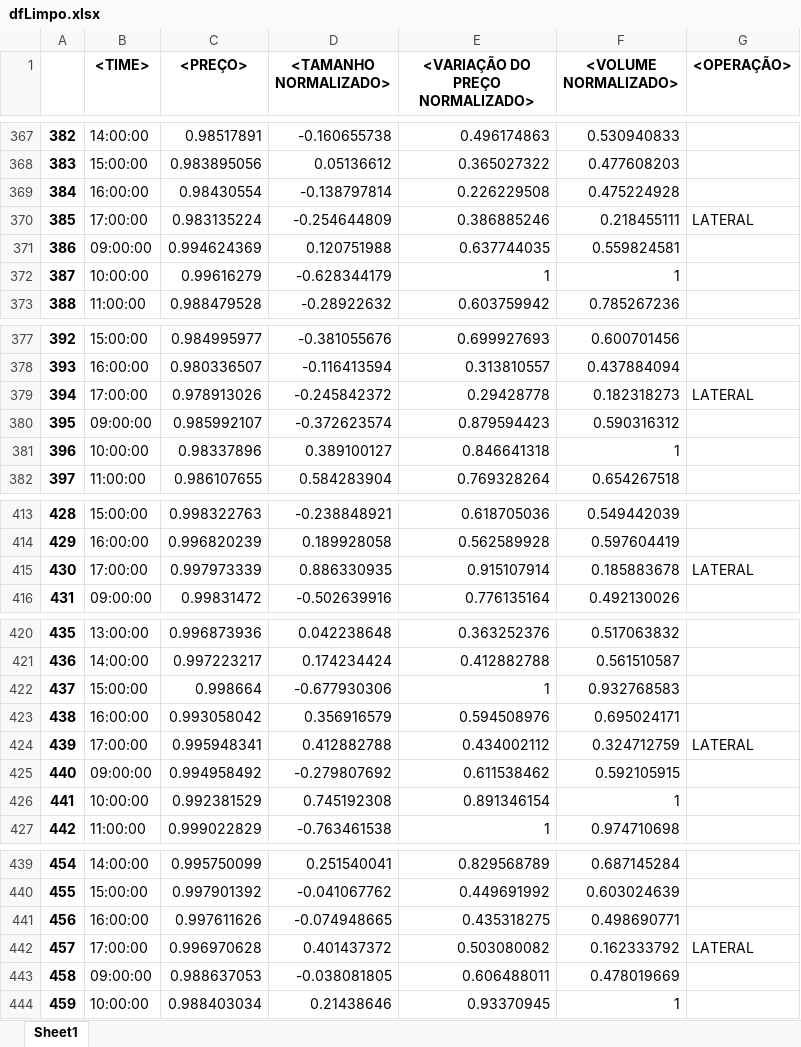
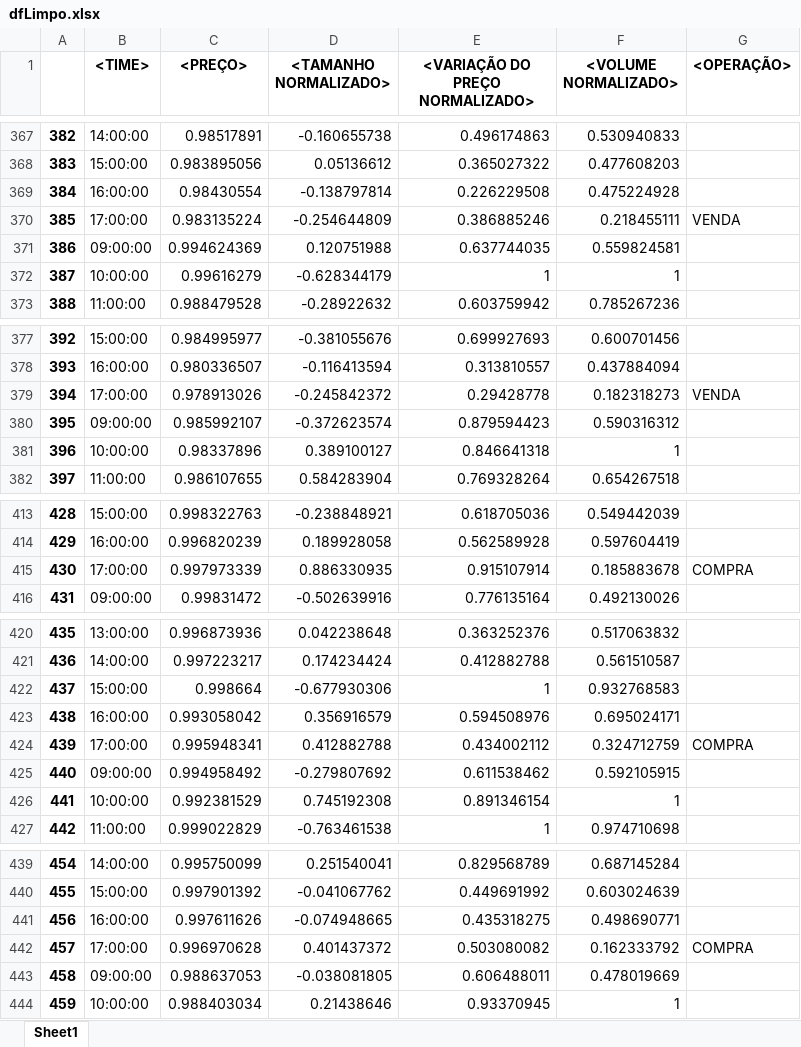
Before and after one commit to marcospontoexe/IA, an Excel workbook: predição do mini índice/02-Tratamento de dados/dfLimpo.xlsx, sheet Sheet1, drawn as a sheet; only a part is shown, gaps mark what is left out; values as stored, in another font and other column widths than the file's, no borders; the diff covers the shown part only; the diff names each change by its address in the sheet, - before the commit and + after, or states it on an @@ line.

```diff
--- a/predição do mini índice/02-Tratamento de dados/dfLimpo.xlsx (sheet Sheet1)
+++ b/predição do mini índice/02-Tratamento de dados/dfLimpo.xlsx (sheet Sheet1)
-G370 (<OPERAÇÃO>): LATERAL
+G370 (<OPERAÇÃO>): VENDA
-G379 (<OPERAÇÃO>): LATERAL
+G379 (<OPERAÇÃO>): VENDA
-G415 (<OPERAÇÃO>): LATERAL
+G415 (<OPERAÇÃO>): COMPRA
-G424 (<OPERAÇÃO>): LATERAL
+G424 (<OPERAÇÃO>): COMPRA
-G442 (<OPERAÇÃO>): LATERAL
+G442 (<OPERAÇÃO>): COMPRA
```
Also changed, not shown: 457 edited cells elsewhere in this sheet, predição do mini índice/02-Tratamento de dados/dfTratado.xlsx, 21 other files.
